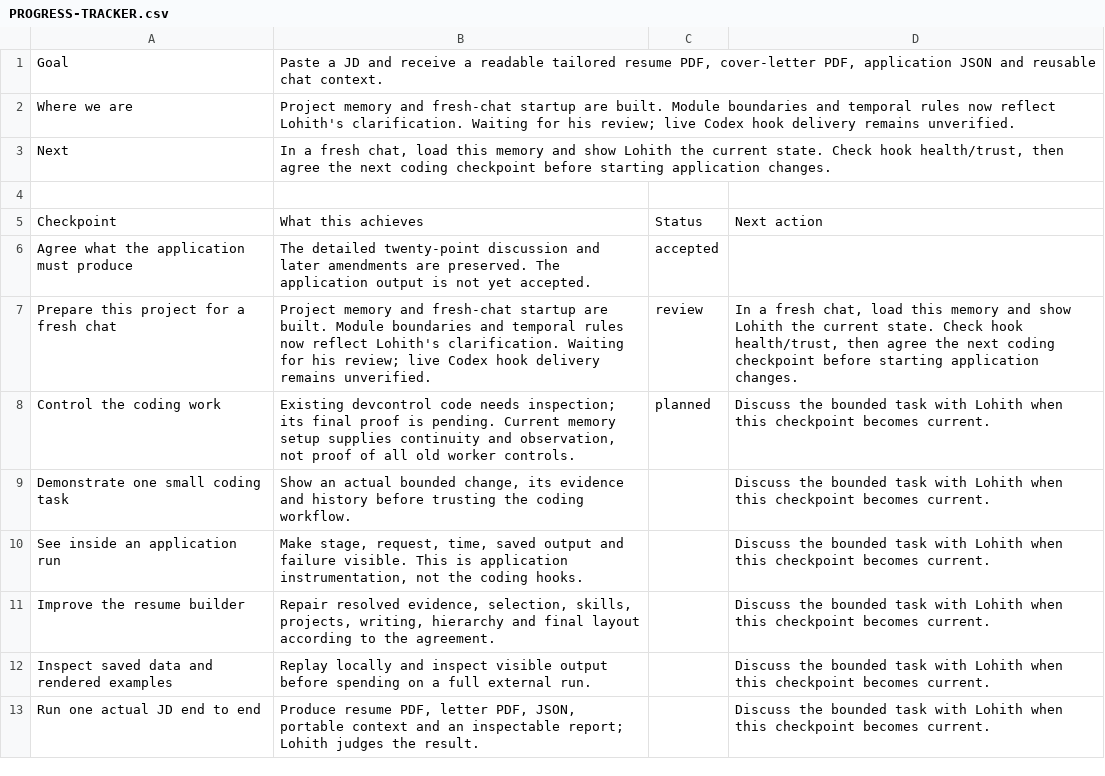
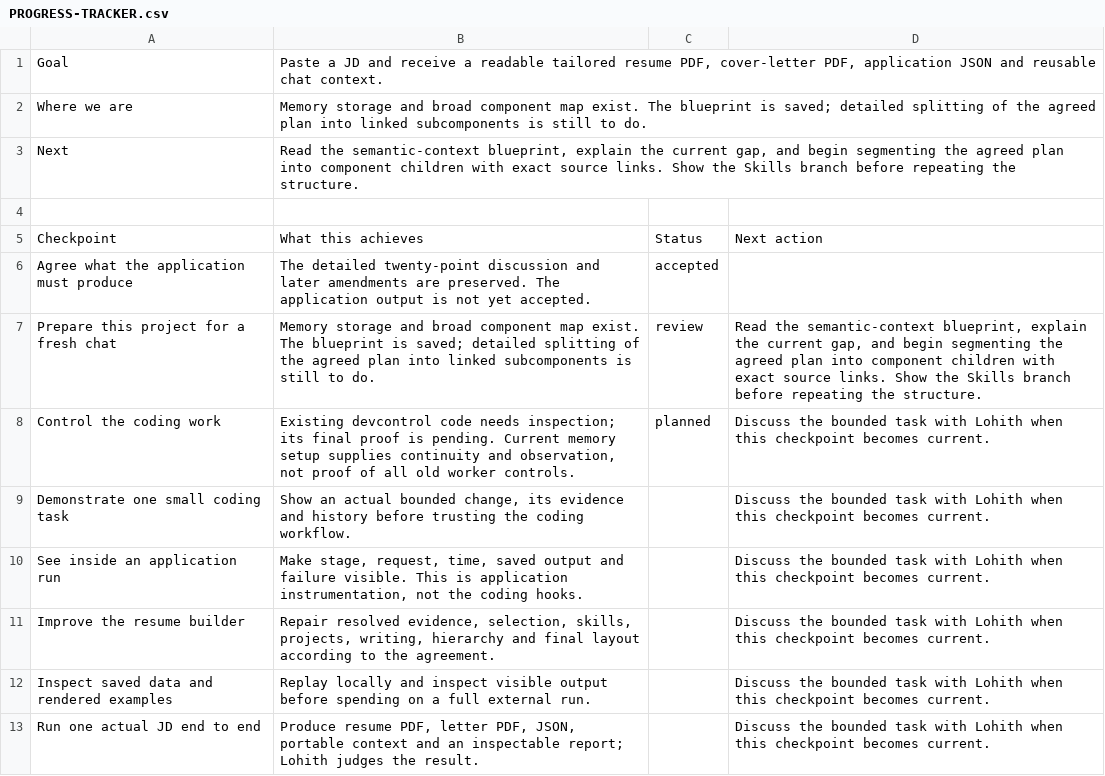
Before and after one commit to lohithburra01/Jobs_mds, a CSV file: PROGRESS-TRACKER.csv, drawn as a sheet; only a part is shown.

Commit message:
memory: define semantic plan graph and fresh-session task

```diff
--- a/PROGRESS-TRACKER.csv
+++ b/PROGRESS-TRACKER.csv
@@ -1,4 +1,4 @@
 Goal,"Paste a JD and receive a readable tailored resume PDF, cover-letter PDF, application JSON and reusable chat context.",,
-Where we are,Project memory and fresh-chat startup are built. Module boundaries and temporal rules now reflect Lohith's clarification. Waiting for his review; live Codex hook delivery remains unverified.,,
-Next,"In a fresh chat, load this memory and show Lohith the current state. Check hook health/trust, then agree the next coding checkpoint before starting application changes.",,
+Where we are,Memory storage and broad component map exist. The blueprint is saved; detailed splitting of the agreed plan into linked subcomponents is still to do.,,
+Next,"Read the semantic-context blueprint, explain the current gap, and begin segmenting the agreed plan into component children with exact source links. Show the Skills branch before repeating the structure.",,
 
@@ -6,3 +6,3 @@ Checkpoint,What this achieves,Status,Next action
 Agree what the application must produce,The detailed twenty-point discussion and later amendments are preserved. The application output is not yet accepted.,accepted,
-Prepare this project for a fresh chat,Project memory and fresh-chat startup are built. Module boundaries and temporal rules now reflect Lohith's clarification. Waiting for his review; live Codex hook delivery remains unverified.,review,"In a fresh chat, load this memory and show Lohith the current state. Check hook health/trust, then agree the next coding checkpoint before starting application changes."
+Prepare this project for a fresh chat,Memory storage and broad component map exist. The blueprint is saved; detailed splitting of the agreed plan into linked subcomponents is still to do.,review,"Read the semantic-context blueprint, explain the current gap, and begin segmenting the agreed plan into component children with exact source links. Show the Skills branch before repeating the structure."
 Control the coding work,"Existing devcontrol code needs inspection; its final proof is pending. Current memory setup supplies continuity and observation, not proof of all old worker controls.",planned,Discuss the bounded task with Lohith when this checkpoint becomes current.
```
Also changed, not shown: 5 other files.
